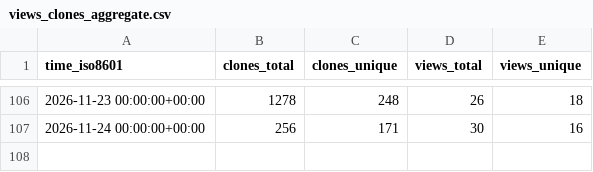
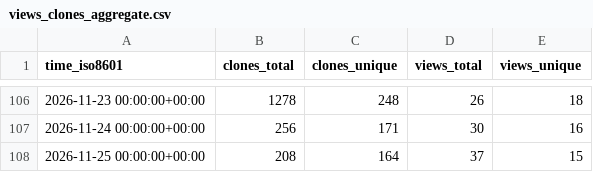
Before and after one commit to roostorg/stats, a CSV file: roostorg/osprey/ghrs-data/views_clones_aggregate.csv, drawn as a sheet; only a part is shown, gaps mark what is left out; the diff names each change by its address in the sheet, - before the commit and + after, or states it on an @@ line.

```diff
--- a/roostorg/osprey/ghrs-data/views_clones_aggregate.csv
+++ b/roostorg/osprey/ghrs-data/views_clones_aggregate.csv
+row 108: 2026-11-25 00:00:00+00:00 | 208 | 164 | 37 | 15
```
Also changed, not shown: 1 other file.
